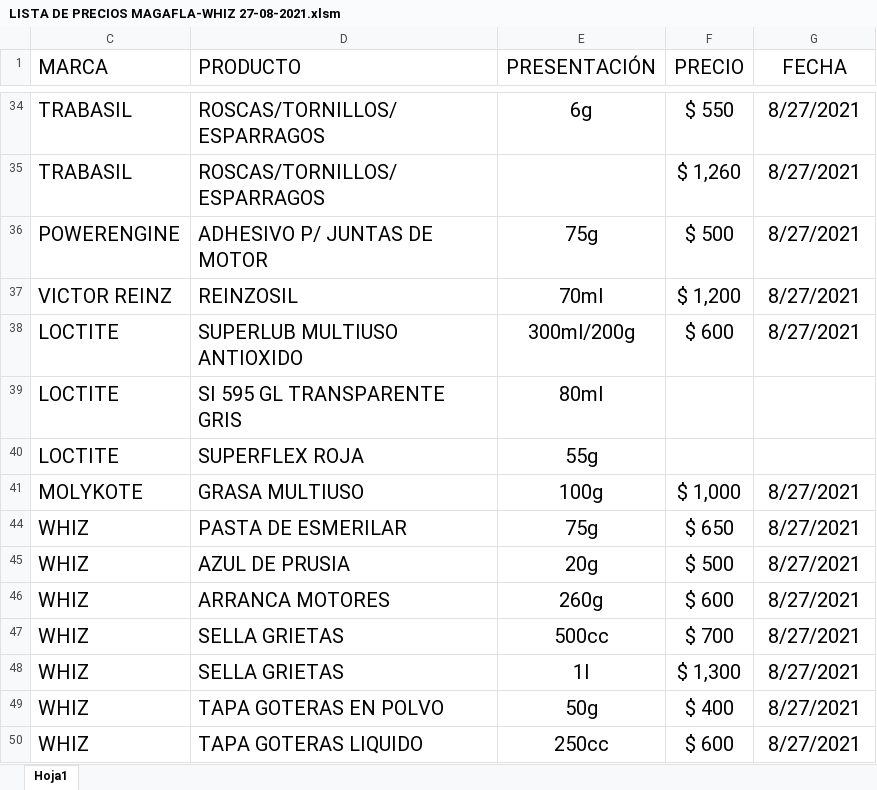
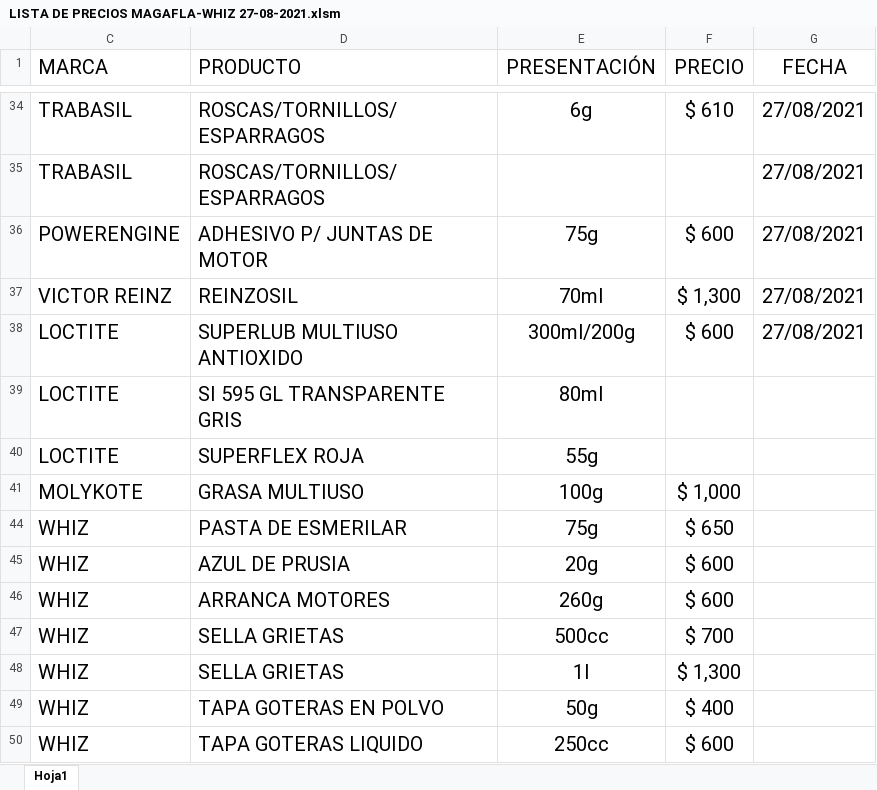
Before and after one commit to pabloarovich/listas, an Excel workbook: LISTAS DE PRECIOS/LISTA DE PRECIOS MAGAFLA-WHIZ 27-08-2021.xlsm, sheet Hoja1, drawn as a sheet; only a part is shown, gaps mark what is left out; values as stored, in another font and other column widths than the file's, no borders; the diff covers the shown part only; the diff names each change by its address in the sheet, - before the commit and + after, or states it on an @@ line.

```diff
--- a/LISTAS DE PRECIOS/LISTA DE PRECIOS MAGAFLA-WHIZ 27-08-2021.xlsm (sheet Hoja1)
+++ b/LISTAS DE PRECIOS/LISTA DE PRECIOS MAGAFLA-WHIZ 27-08-2021.xlsm (sheet Hoja1)
-F34 (PRECIO): $ 550
+F34 (PRECIO): $ 610
-G34:G38 (FECHA): 8/27/2021
+G34:G38 (FECHA): 27/08/2021
-F35 (PRECIO): $ 1,260
+F35 (PRECIO): (empty)
-F36 (PRECIO): $ 500
+F36 (PRECIO): $ 600
-F37 (PRECIO): $ 1,200
+F37 (PRECIO): $ 1,300
-G41 (FECHA): 8/27/2021
+G41 (FECHA): (empty)
-G44:G50 (FECHA): 8/27/2021
+G44:G50 (FECHA): (empty)
-F45 (PRECIO): $ 500
+F45 (PRECIO): $ 600
```
Also changed, not shown: 51 edited cells elsewhere in this sheet, LISTAS DE PRECIOS/LISTA DE PRECIOS GRASAS Y ACEITES 27-08-2021.xlsx, 2 other files.
